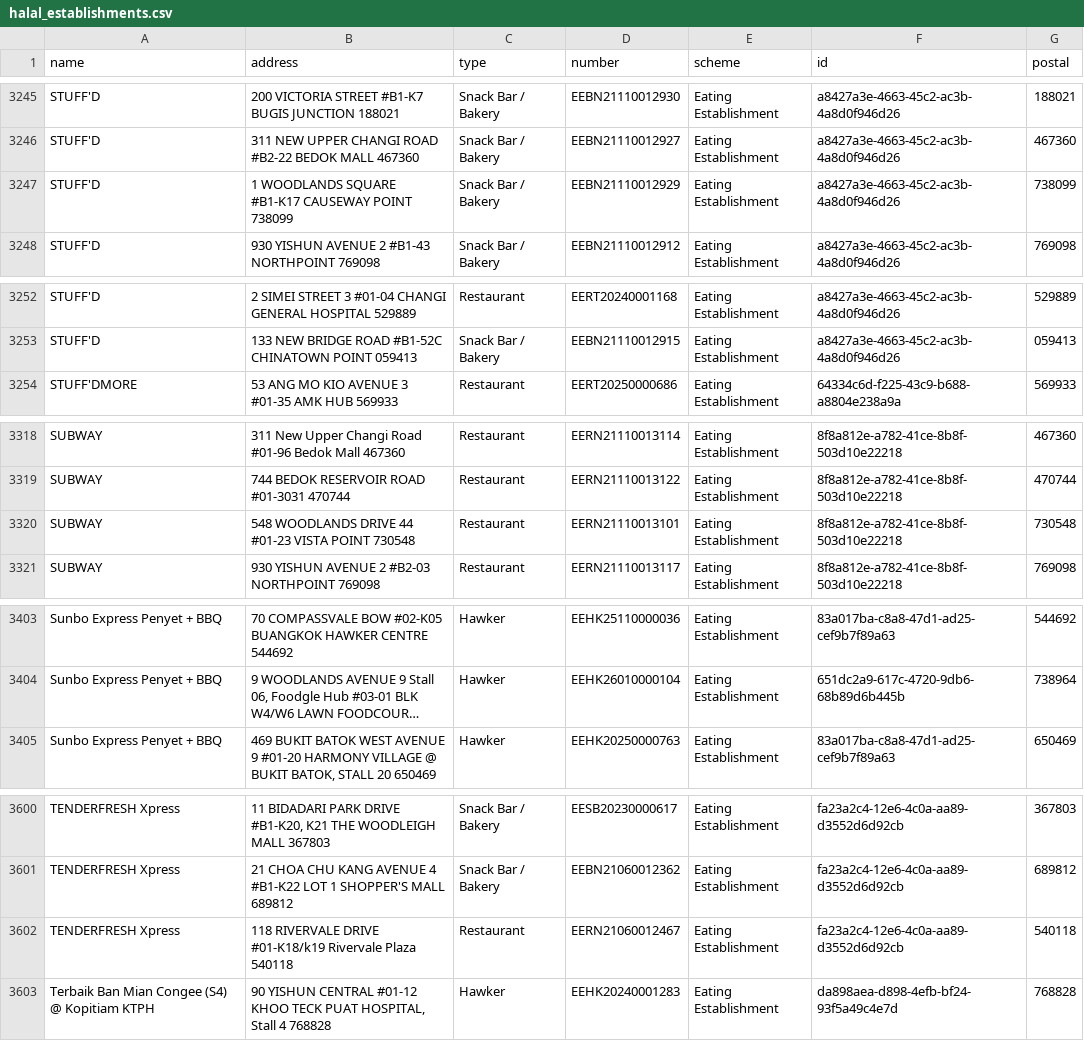
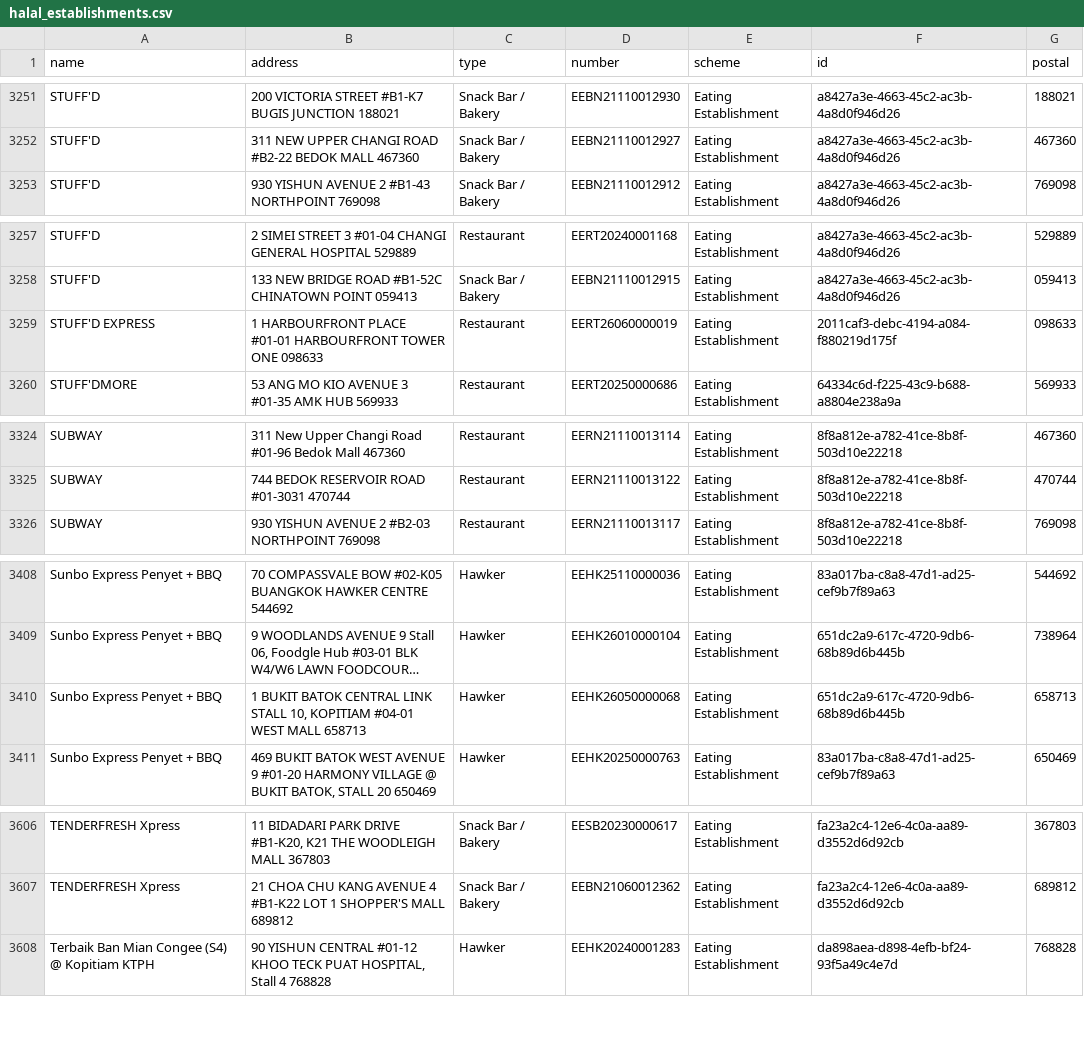
Before and after one commit to zootato/singapore-halal-establishments, a CSV file: halal_establishments.csv, drawn as a sheet; only a part is shown, gaps mark what is left out; long unchanged cells end in …; removed rows and columns are numbered as before the commit, all else as after; the diff covers the shown part only; the diff names each change by its address in the sheet, - before the commit and + after, or states it on an @@ line.

```diff
--- a/halal_establishments.csv
+++ b/halal_establishments.csv
-row 3247: STUFF'D | 1 WOODLANDS SQUARE #B1-K17 CAUSEWAY POINT 738099 | Snack Bar / Bakery | EEBN21110012929 | Eating Establishment | a8427a3e-4663-45c2-ac3b-4a8d0f946d26 | 738099
+row 3259: STUFF'D EXPRESS | 1 HARBOURFRONT PLACE #01-01 HARBOURFRONT TOWER ONE 098633 | Restaurant | EERT26060000019 | Eating Establishment | 2011caf3-debc-4194-a084-f880219d175f | 098633
-row 3320: SUBWAY | 548 WOODLANDS DRIVE 44 #01-23 VISTA POINT 730548 | Restaurant | EERN21110013101 | Eating Establishment | 8f8a812e-a782-41ce-8b8f-503d10e22218 | 730548
+row 3410: Sunbo Express Penyet + BBQ | 1 BUKIT BATOK CENTRAL LINK STALL 10, KOPITIAM #04-01 WEST MALL 658713 | Hawker | EEHK26050000068 | Eating Establishment | 651dc2a9-617c-4720-9db6-68b89d6b445b | 658713
-row 3602: TENDERFRESH Xpress | 118 RIVERVALE DRIVE #01-K18/k19 Rivervale Plaza 540118 | Restaurant | EERN21060012467 | Eating Establishment | fa23a2c4-12e6-4c0a-aa89-d3552d6d92cb | 540118
```
Also changed, not shown: 6 added rows and 2 moved rows elsewhere in this file, 3 other files.
